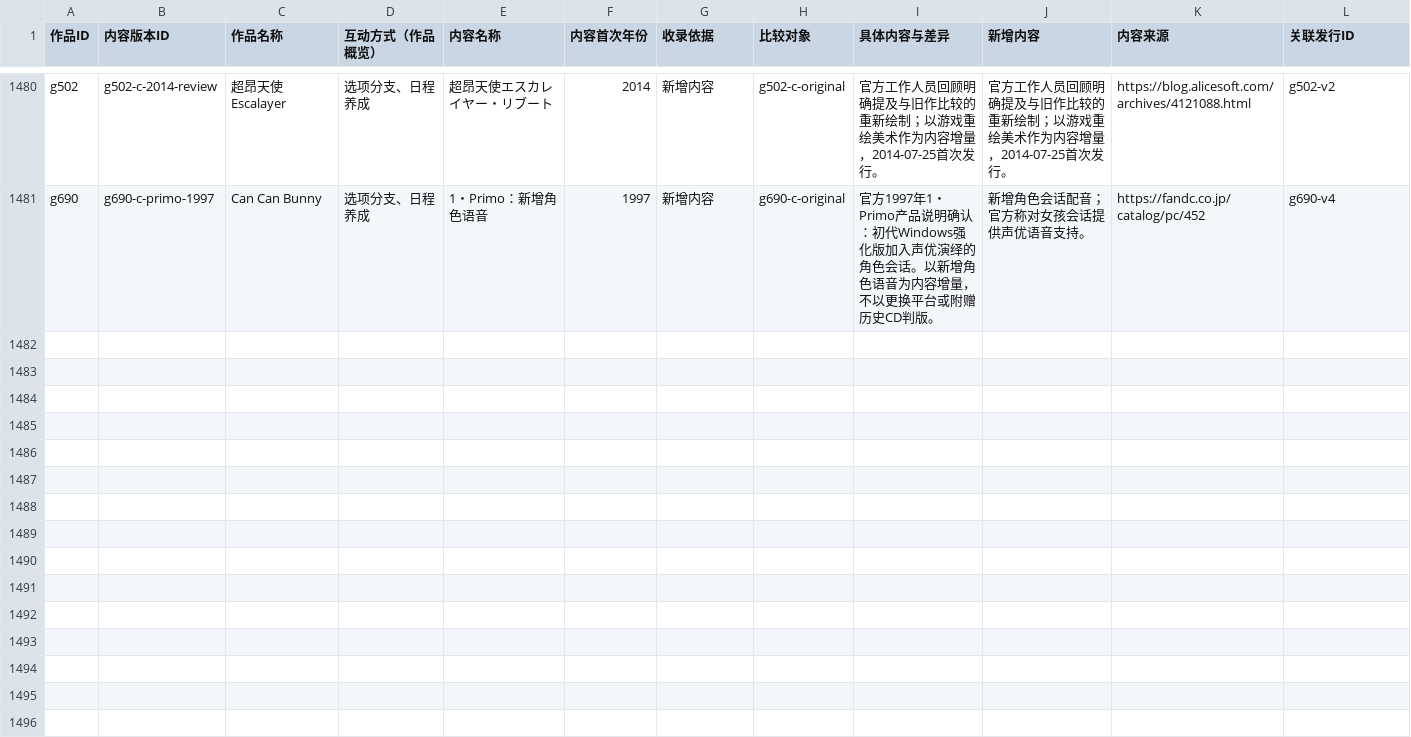
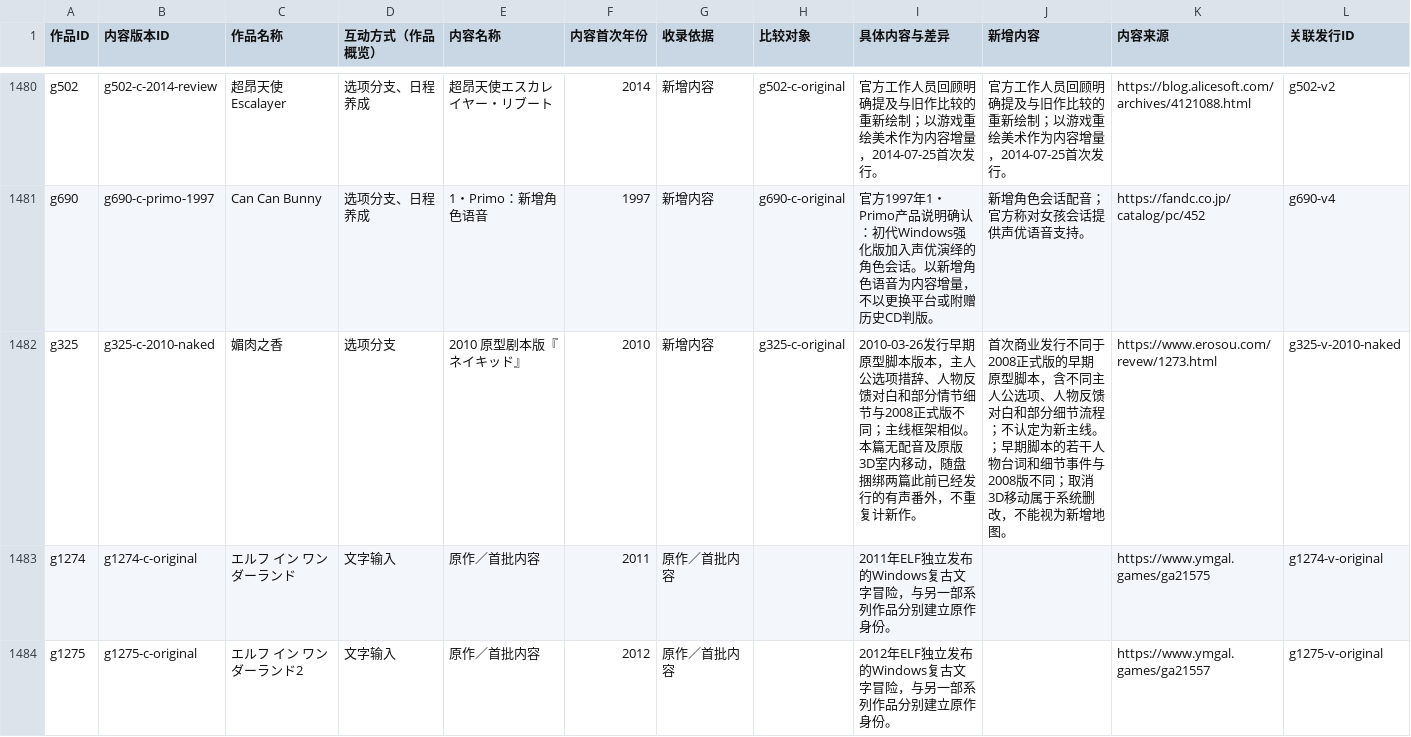
Before and after one commit to wt1234-donkey/visual-novel, a CSV file: data/content-versions.csv, drawn as a sheet; only a part is shown, gaps mark what is left out.

```diff
--- a/data/content-versions.csv
+++ b/data/content-versions.csv
@@ -1481 +1481,4 @@ g502,g502-c-2014-review,超昂天使Escalayer,选项分支、日程养成,超昂
 g690,g690-c-primo-1997,Can Can Bunny,选项分支、日程养成,1・Primo：新增角色语音,1997,新增内容,g690-c-original,官方1997年1・Primo产品说明确认：初代Windows强化版加入声优演绎的角色会话。以新增角色语音为内容增量，不以更换平台或附赠历史CD判版。,新增角色会话配音；官方称对女孩会话提供声优语音支持。,https://fandc.co.jp/catalog/pc/452,g690-v4
+g325,g325-c-2010-naked,媚肉之香,选项分支,2010 原型剧本版『ネイキッド』,2010,新增内容,g325-c-original,2010-03-26发行早期原型脚本版本，主人公选项措辞、人物反馈对白和部分情节细节与2008正式版不同；主线框架相似。本篇无配音及原版3D室内移动，随盘捆绑两篇此前已经发行的有声番外，不重复计新作。,首次商业发行不同于2008正式版的早期原型脚本，含不同主人公选项、人物反馈对白和部分细节流程；不认定为新主线。；早期脚本的若干人物台词和细节事件与2008版不同；取消3D移动属于系统删改，不能视为新增地图。,https://www.erosou.com/revew/1273.html,g325-v-2010-naked
+g1274,g1274-c-original,エルフ イン ワンダーランド,文字输入,原作／首批内容,2011,原作／首批内容,,2011年ELF独立发布的Windows复古文字冒险，与另一部系列作品分别建立原作身份。,,https://www.ymgal.games/ga21575,g1274-v-original
+g1275,g1275-c-original,エルフ イン ワンダーランド2,文字输入,原作／首批内容,2012,原作／首批内容,,2012年ELF独立发布的Windows复古文字冒险，与另一部系列作品分别建立原作身份。,,https://www.ymgal.games/ga21557,g1275-v-original
```
Also changed, not shown: data/interaction-modes.csv, 4 other files.
